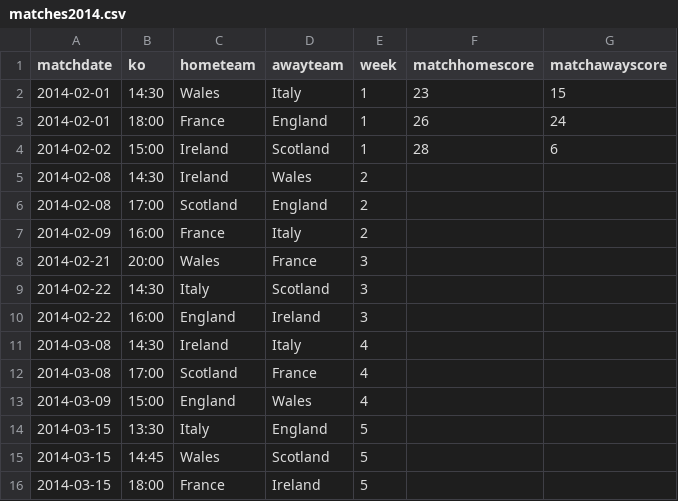
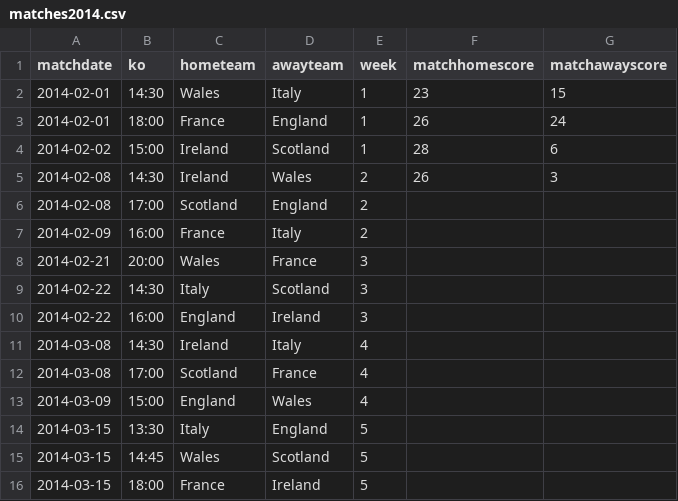
Before and after one commit to pethl/pscore, a CSV file: public/seed_data/matches2014.csv, drawn as a sheet.

Commit message:
chartkick and week 2 collapse

```diff
--- a/public/seed_data/matches2014.csv
+++ b/public/seed_data/matches2014.csv
@@ -4,3 +4,3 @@ matchdate,ko,hometeam,awayteam,week,matchhomescore,matchawayscore
 2014-02-02,15:00,Ireland,Scotland,1,28,6	
-2014-02-08,14:30,Ireland,Wales,2
+2014-02-08,14:30,Ireland,Wales,2,26,3
 2014-02-08,17:00,Scotland,England,2
```
Also changed, not shown: 8 other files.
